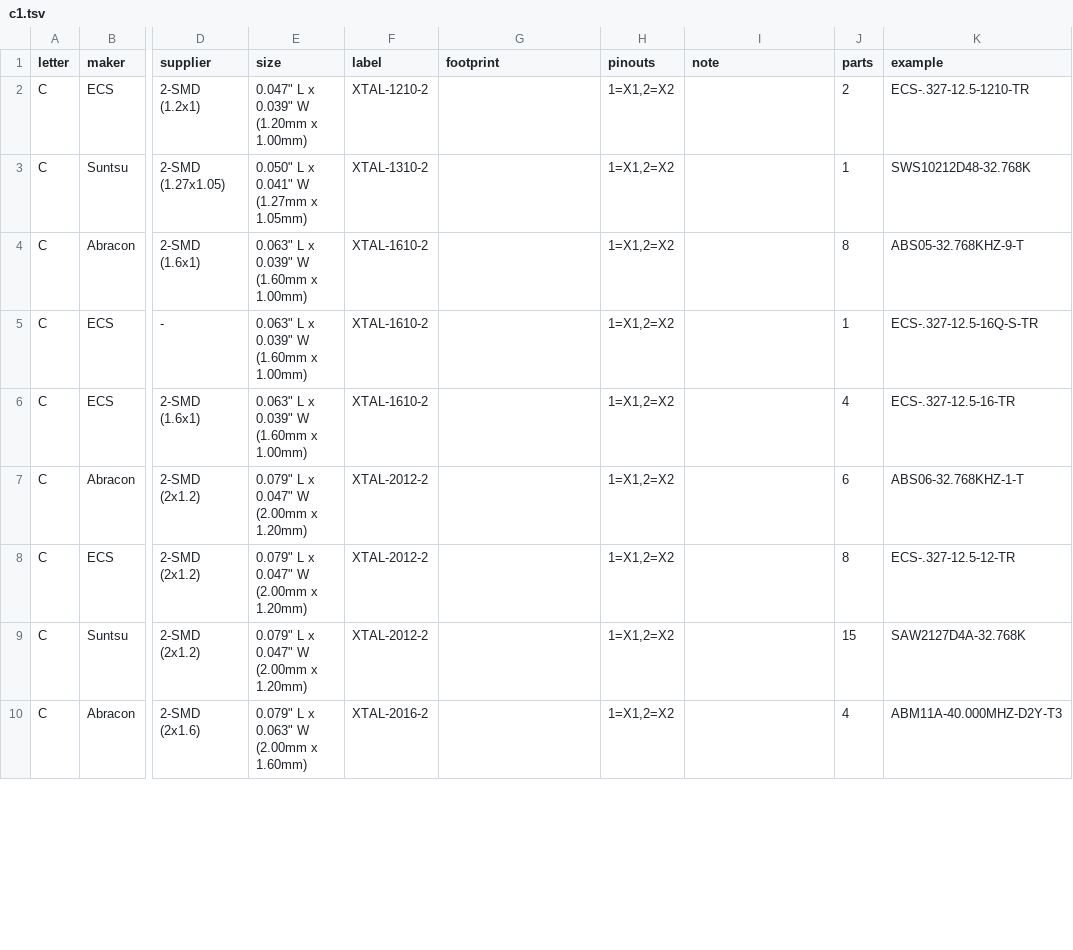
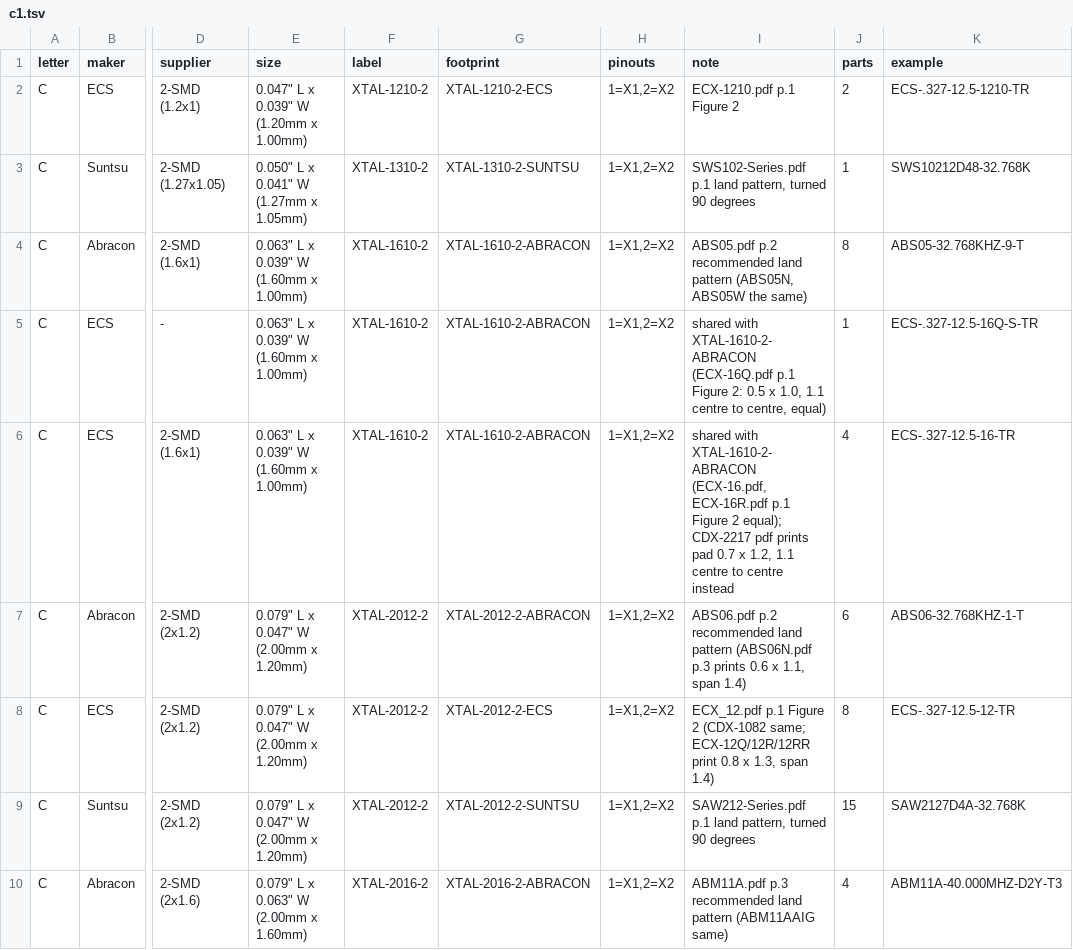
Before and after one commit to zaun/schematical, a TSV file: planning/plan-44-data/fp-parts/c1.tsv, drawn as a sheet; only a part is shown, gaps mark what is left out; the diff covers the shown part only; the diff names each change by its address in the sheet, - before the commit and + after, or states it on an @@ line.

Commit message:
plan-44-C, plan-44-D: 72 crystal and resonator footprints drawn from the datasheets (55 surface-mount, 17 through-hole / resonator), footprint-map.tsv, all load through footprint_check

```diff
--- a/planning/plan-44-data/fp-parts/c1.tsv
+++ b/planning/plan-44-data/fp-parts/c1.tsv
-G2 (footprint): (empty)
+G2 (footprint): XTAL-1210-2-ECS
-I2 (note): (empty)
+I2 (note): ECX-1210.pdf p.1 Figure 2
-G3 (footprint): (empty)
+G3 (footprint): XTAL-1310-2-SUNTSU
-I3 (note): (empty)
+I3 (note): SWS102-Series.pdf p.1 land pattern, turned 90 degrees
-G4:G6 (footprint): (empty)
+G4:G6 (footprint): XTAL-1610-2-ABRACON
-I4 (note): (empty)
+I4 (note): ABS05.pdf p.2 recommended land pattern (ABS05N, ABS05W the same)
-I5 (note): (empty)
+I5 (note): shared with XTAL-1610-2-ABRACON (ECX-16Q.pdf p.1 Figure 2: 0.5 x 1.0, 1.1 centre to centre, equal)
-I6 (note): (empty)
+I6 (note): shared with XTAL-1610-2-ABRACON (ECX-16.pdf, ECX-16R.pdf p.1 Figure 2 equal); CDX-2217 pdf prints pad 0.7 x 1.2, 1.1 centre to centre instead
-G7 (footprint): (empty)
+G7 (footprint): XTAL-2012-2-ABRACON
-I7 (note): (empty)
+I7 (note): ABS06.pdf p.2 recommended land pattern (ABS06N.pdf p.3 prints 0.6 x 1.1, span 1.4)
-G8 (footprint): (empty)
+G8 (footprint): XTAL-2012-2-ECS
-I8 (note): (empty)
+I8 (note): ECX_12.pdf p.1 Figure 2 (CDX-1082 same; ECX-12Q/12R/12RR print 0.8 x 1.3, span 1.4)
-G9 (footprint): (empty)
+G9 (footprint): XTAL-2012-2-SUNTSU
-I9 (note): (empty)
+I9 (note): SAW212-Series.pdf p.1 land pattern, turned 90 degrees
-G10 (footprint): (empty)
+G10 (footprint): XTAL-2016-2-ABRACON
-I10 (note): (empty)
+I10 (note): ABM11A.pdf p.3 recommended land pattern (ABM11AAIG same)
```
Also changed, not shown: 26 edited cells elsewhere in this file, planning/plan-44-data/fp-parts/c2.tsv, planning/plan-44-data/fp-parts/c3.tsv, 16 other files.
